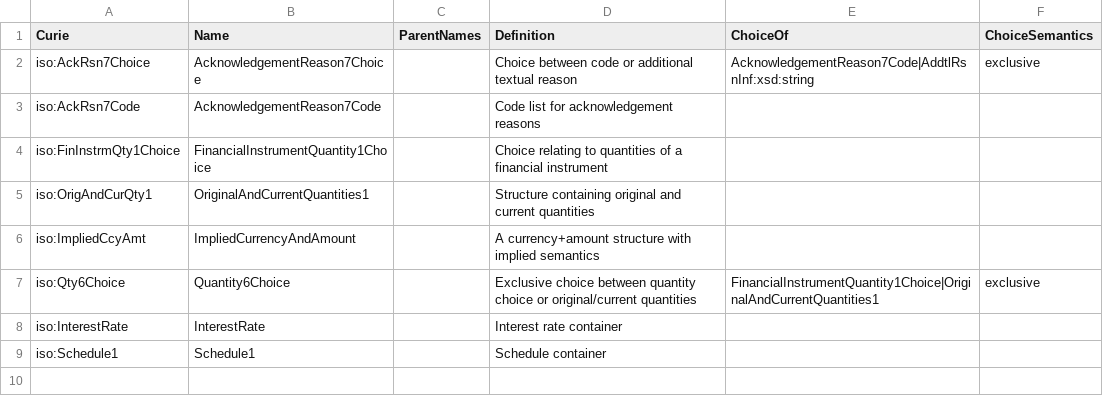
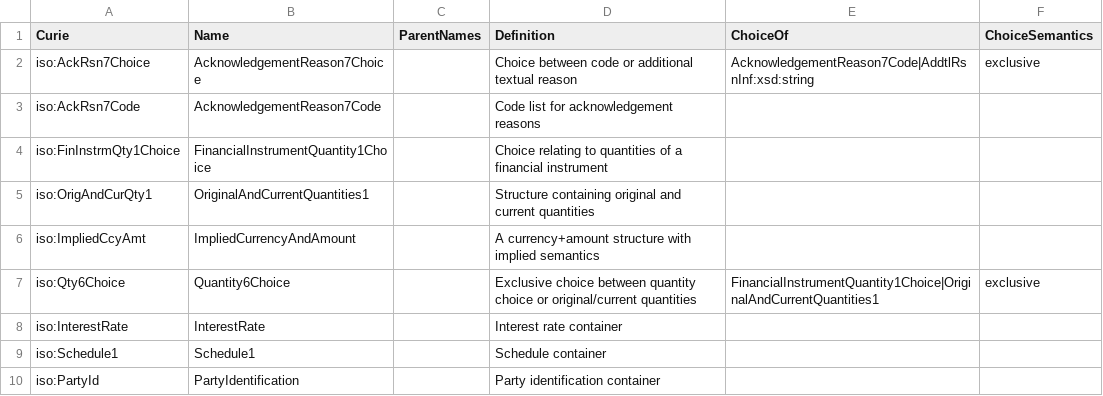
Before and after one commit to chris-day/uml2semantics-python, a TSV file: examples/Classes.tsv, drawn as a sheet.

```diff
--- a/examples/Classes.tsv
+++ b/examples/Classes.tsv
@@ -9 +9,2 @@ iso:InterestRate	InterestRate		Interest rate container
 iso:Schedule1	Schedule1		Schedule container		
+iso:PartyId	PartyIdentification		Party identification container		
```
Also changed, not shown: examples/Attributes.tsv, 6 other files.
